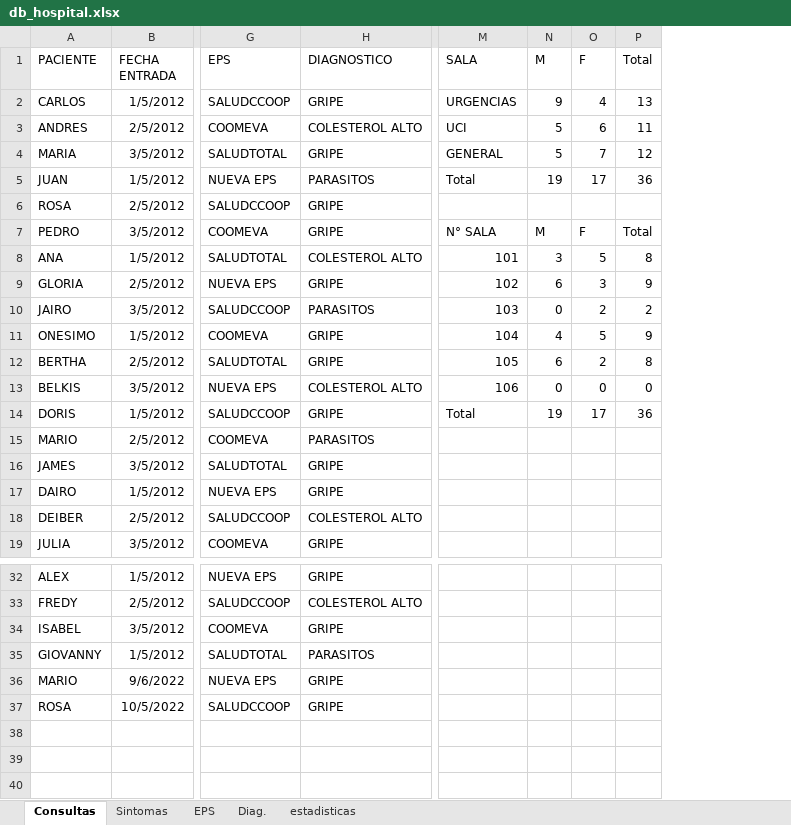
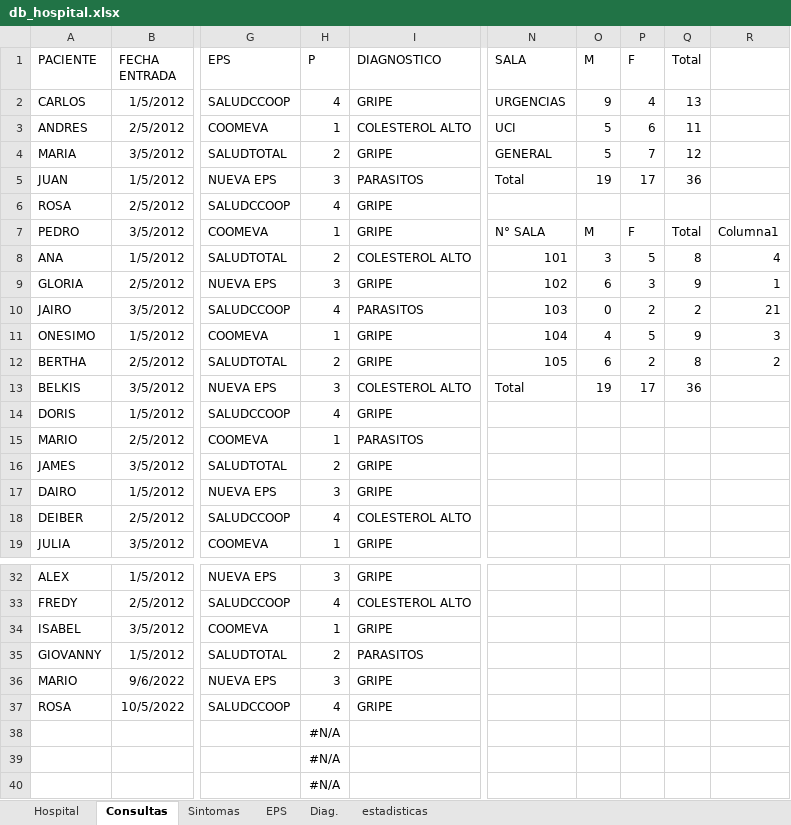
Before and after one commit to C215714N/EducacionIT, an Excel workbook: db_hospital.xlsx, sheet Consultas, drawn as a sheet; only a part is shown, gaps mark what is left out; values as stored, in another font and other column widths than the file's, no borders; table styles not drawn; addresses are those after the commit; rows hold the shown columns only; the diff names each change by its address in the sheet, - before the commit and + after, or states it on an @@ line.

```diff
--- a/db_hospital.xlsx (sheet Consultas)
+++ b/db_hospital.xlsx (sheet Consultas)
+sheet tab: Hospital
+column H (P), rows 2-19: 4 | 1 | 2 | 3 | 4 | 1 | 2 | 3 | 4 | 1 | 2 | 3 | 4 | 1 | 2 | 3 | 4 | 1; rows 32-37: 3 | 4 | 1 | 2 | 3 | 4
+column R, rows 7-12: Columna1 | 4 | 1 | 21 | 3 | 2
-N13 (SALA): 106
+N13 (SALA): Total
-O13 (M): 0
+O13 (M): 19
-P13 (F): 0
+P13 (F): 17
-Q13 (Total): 0
+Q13 (Total): 36
-N14 (SALA): Total
+N14 (SALA): (empty)
-O14 (M): 19
+O14 (M): (empty)
-P14 (F): 17
+P14 (F): (empty)
-Q14 (Total): 36
+Q14 (Total): (empty)
+row 38:  |  |  | #N/A
+row 39:  |  |  | #N/A
+row 40:  |  |  | #N/A
```
Also changed, not shown: sheet estadisticas, formulas that keep their value, 1 other file.
